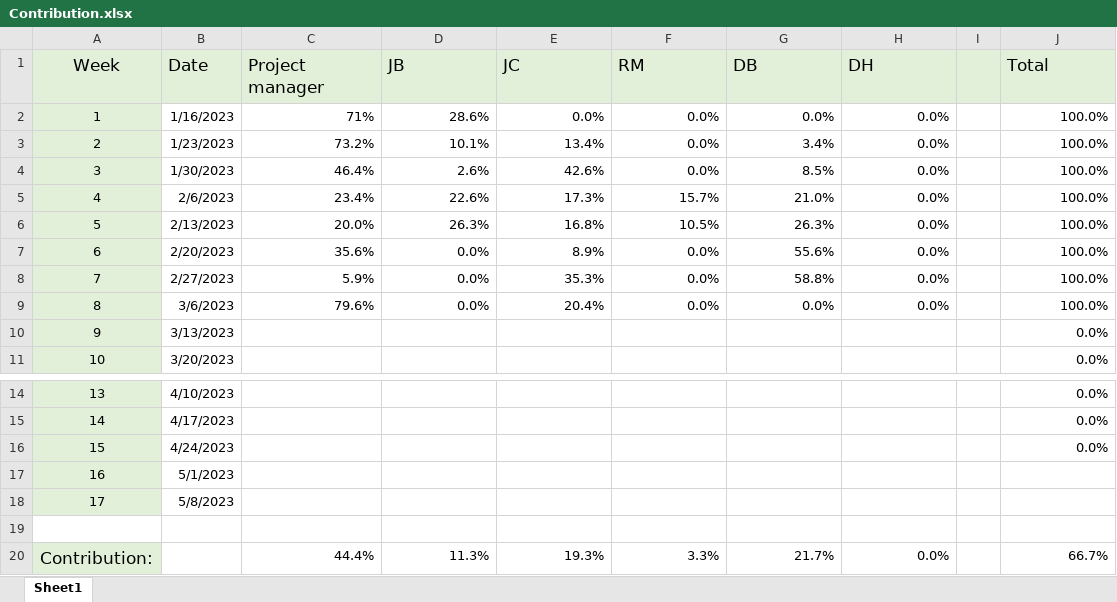
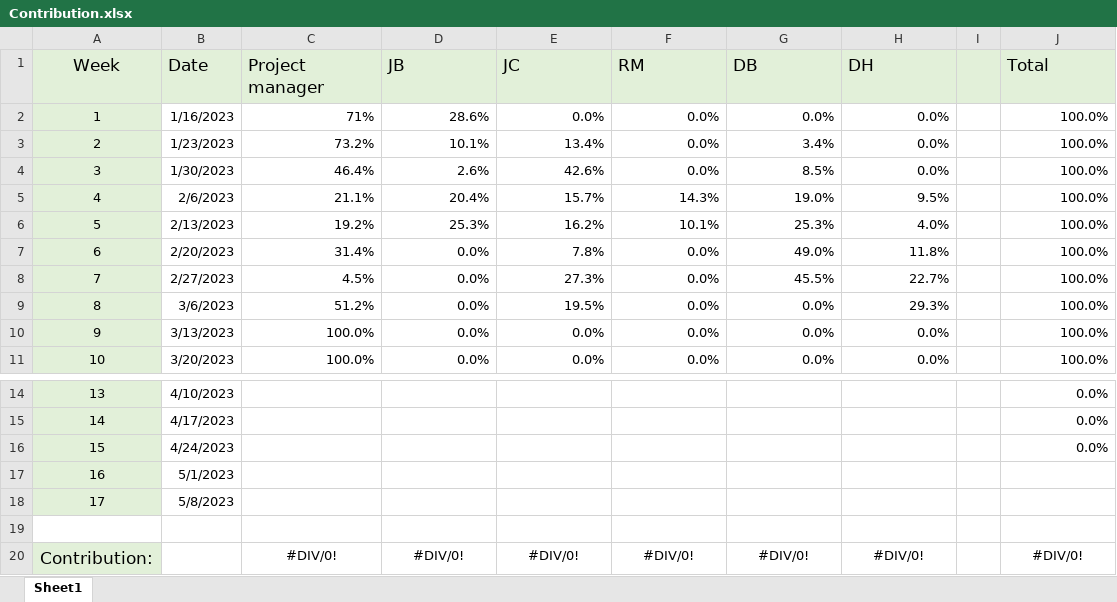
Before and after one commit to JBLACK2889/MENS-SHED-SOC09109, an Excel workbook: Documentation/Contribution.xlsx, sheet Sheet1, drawn as a sheet; only a part is shown, gaps mark what is left out; values as stored, in another font and other column widths than the file's, no borders; charts and pictures not drawn; the diff covers the shown part only; the diff names each change by its address in the sheet, - before the commit and + after, or states it on an @@ line.

```diff
--- a/Documentation/Contribution.xlsx (sheet Sheet1)
+++ b/Documentation/Contribution.xlsx (sheet Sheet1)
-C5 (Project manager): 23.4%
+C5 (Project manager): 21.1%
-D5 (JB): 22.6%
+D5 (JB): 20.4%
-E5 (JC): 17.3%
+E5 (JC): 15.7%
-F5 (RM): 15.7%
+F5 (RM): 14.3%
-G5 (DB): 21.0%
+G5 (DB): 19.0%
-H5 (DH): 0.0%
+H5 (DH): 9.5%
-C6 (Project manager): 20.0%
+C6 (Project manager): 19.2%
-D6 (JB): 26.3%
+D6 (JB): 25.3%
-E6 (JC): 16.8%
+E6 (JC): 16.2%
-F6 (RM): 10.5%
+F6 (RM): 10.1%
-G6 (DB): 26.3%
+G6 (DB): 25.3%
-H6 (DH): 0.0%
+H6 (DH): 4.0%
-C7 (Project manager): 35.6%
+C7 (Project manager): 31.4%
-E7 (JC): 8.9%
+E7 (JC): 7.8%
-G7 (DB): 55.6%
+G7 (DB): 49.0%
-H7 (DH): 0.0%
+H7 (DH): 11.8%
-C8 (Project manager): 5.9%
+C8 (Project manager): 4.5%
-E8 (JC): 35.3%
+E8 (JC): 27.3%
-G8 (DB): 58.8%
+G8 (DB): 45.5%
-H8 (DH): 0.0%
+H8 (DH): 22.7%
-C9 (Project manager): 79.6%
+C9 (Project manager): 51.2%
-E9 (JC): 20.4%
+E9 (JC): 19.5%
-H9 (DH): 0.0%
+H9 (DH): 29.3%
-C10:C11 (Project manager): (empty)
+C10:C11 (Project manager): 100.0%
-D10:D11 (JB): (empty)
+D10:D11 (JB): 0.0%
-E10:E11 (JC): (empty)
+E10:E11 (JC): 0.0%
-F10:F11 (RM): (empty)
+F10:F11 (RM): 0.0%
-G10:G11 (DB): (empty)
+G10:G11 (DB): 0.0%
-H10:H11 (DH): (empty)
+H10:H11 (DH): 0.0%
-J10:J11 (Total): 0.0%
+J10:J11 (Total): 100.0%
-C20 (Project manager): 44.4%
+C20 (Project manager): #DIV/0!
-C20:H20 alignment: right
+C20:H20 alignment: center
-D20 (JB): 11.3%
+D20 (JB): #DIV/0!
-E20 (JC): 19.3%
+E20 (JC): #DIV/0!
-F20 (RM): 3.3%
+F20 (RM): #DIV/0!
-G20 (DB): 21.7%
+G20 (DB): #DIV/0!
-H20 (DH): 0.0%
+H20 (DH): #DIV/0!
-J20 (Total): 66.7%
+J20 (Total): #DIV/0!
-J20 alignment: right
+J20 alignment: center
```
Also changed, not shown: 14 edited cells and cell formats elsewhere in this sheet, formulas that keep their value, Documentation/daily-scrum-meeting.xlsx.
